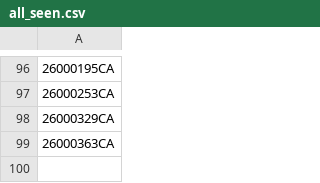
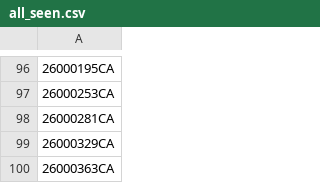
Before and after one commit to figlesias7/realforeclose-bay, a CSV file: data/all_seen.csv, drawn as a sheet; only a part is shown, gaps mark what is left out; the diff names each change by its address in the sheet, - before the commit and + after, or states it on an @@ line.

```diff
--- a/data/all_seen.csv
+++ b/data/all_seen.csv
+row 98: 26000281CA
```
Also changed, not shown: data/event_log.csv, 3 other files.
